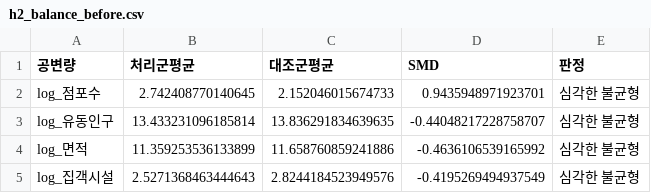
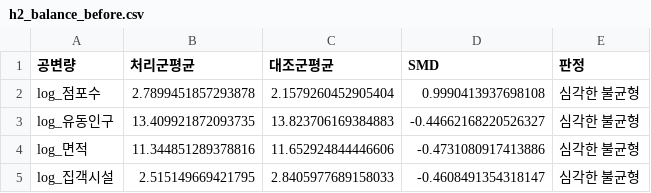
Before and after one commit to jiwoon-oh/ai-data-bootcamp, a CSV file: project/h2_nb/outputs/h2_balance_before.csv, drawn as a sheet.

```diff
--- a/project/h2_nb/outputs/h2_balance_before.csv
+++ b/project/h2_nb/outputs/h2_balance_before.csv
@@ -1,5 +1,5 @@
 공변량,처리군평균,대조군평균,SMD,판정
-log_점포수,2.742408770140645,2.152046015674733,0.9435948971923701,심각한 불균형
-log_유동인구,13.433231096185814,13.836291834639635,-0.44048217228758707,심각한 불균형
-log_면적,11.359253536133899,11.658760859241886,-0.4636106539165992,심각한 불균형
-log_집객시설,2.5271368463444643,2.8244184523949576,-0.4195269494937549,심각한 불균형
+log_점포수,2.7899451857293878,2.1579260452905404,0.9990413937698108,심각한 불균형
+log_유동인구,13.409921872093735,13.823706169384883,-0.44662168220526327,심각한 불균형
+log_면적,11.344851289378816,11.652924844446606,-0.4731080917413886,심각한 불균형
+log_집객시설,2.515149669421795,2.8405977689158033,-0.4608491354318147,심각한 불균형
```
Also changed, not shown: 7 other files.
